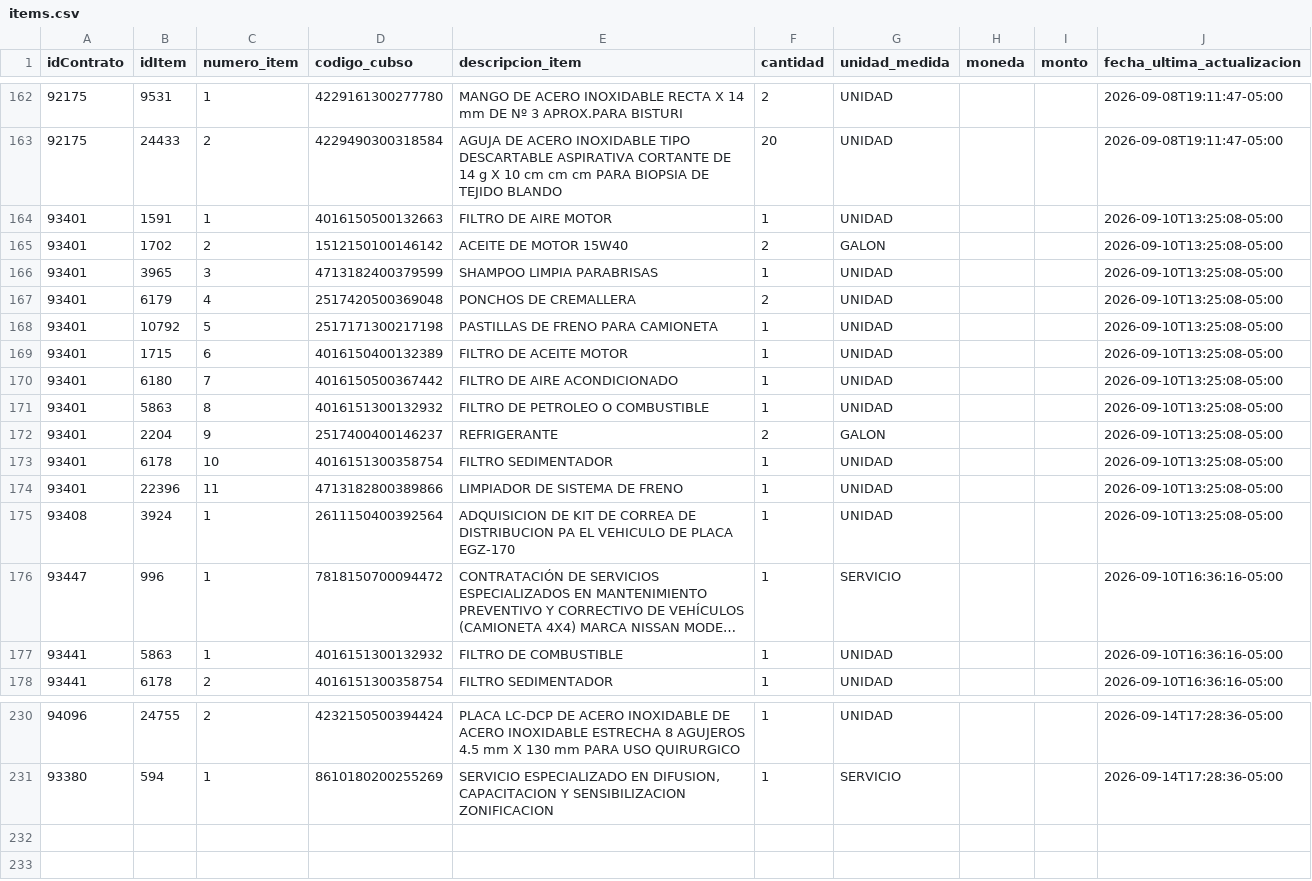
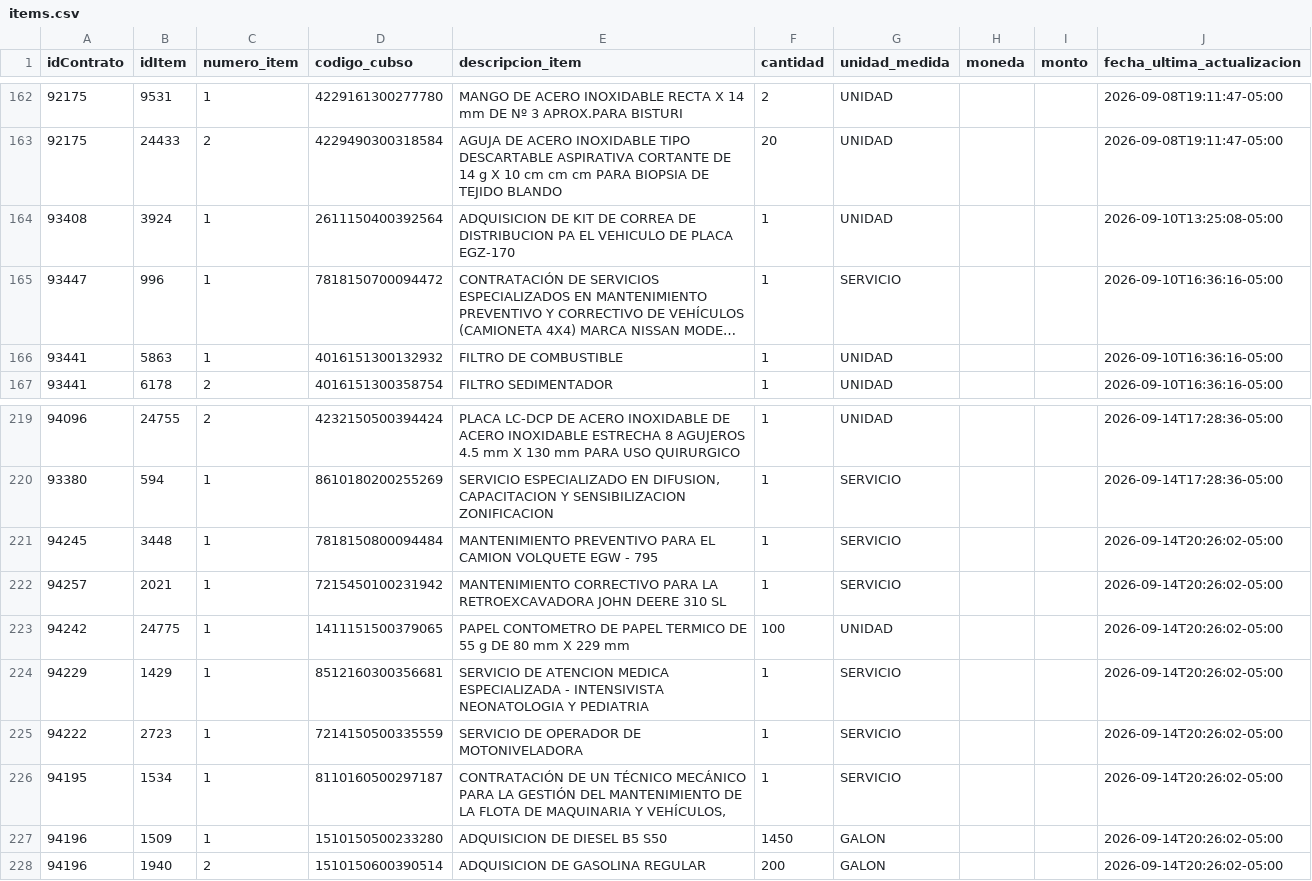
Before and after one commit to Natgato/monitor-seace-cusco, a CSV file: data/items.csv, drawn as a sheet; only a part is shown, gaps mark what is left out; long unchanged cells end in …; removed rows and columns are numbered as before the commit, all else as after; the diff names each change by its address in the sheet, - before the commit and + after, or states it on an @@ line.

```diff
--- a/data/items.csv
+++ b/data/items.csv
-row 164: 93401 | 1591 | 1 | 4016150500132663 | FILTRO DE AIRE MOTOR | 1 | UNIDAD |  |  | 2026-09-10T13:25:08-05:00
-row 165: 93401 | 1702 | 2 | 1512150100146142 | ACEITE DE MOTOR 15W40 | 2 | GALON |  |  | 2026-09-10T13:25:08-05:00
-row 166: 93401 | 3965 | 3 | 4713182400379599 | SHAMPOO LIMPIA PARABRISAS | 1 | UNIDAD |  |  | 2026-09-10T13:25:08-05:00
-row 167: 93401 | 6179 | 4 | 2517420500369048 | PONCHOS DE CREMALLERA | 2 | UNIDAD |  |  | 2026-09-10T13:25:08-05:00
-row 168: 93401 | 10792 | 5 | 2517171300217198 | PASTILLAS DE FRENO PARA CAMIONETA | 1 | UNIDAD |  |  | 2026-09-10T13:25:08-05:00
-row 169: 93401 | 1715 | 6 | 4016150400132389 | FILTRO DE ACEITE MOTOR | 1 | UNIDAD |  |  | 2026-09-10T13:25:08-05:00
-row 170: 93401 | 6180 | 7 | 4016150500367442 | FILTRO DE AIRE ACONDICIONADO | 1 | UNIDAD |  |  | 2026-09-10T13:25:08-05:00
-row 171: 93401 | 5863 | 8 | 4016151300132932 | FILTRO DE PETROLEO O COMBUSTIBLE | 1 | UNIDAD |  |  | 2026-09-10T13:25:08-05:00
-row 172: 93401 | 2204 | 9 | 2517400400146237 | REFRIGERANTE | 2 | GALON |  |  | 2026-09-10T13:25:08-05:00
-row 173: 93401 | 6178 | 10 | 4016151300358754 | FILTRO SEDIMENTADOR | 1 | UNIDAD |  |  | 2026-09-10T13:25:08-05:00
-row 174: 93401 | 22396 | 11 | 4713182800389866 | LIMPIADOR DE SISTEMA DE FRENO | 1 | UNIDAD |  |  | 2026-09-10T13:25:08-05:00
+row 221: 94245 | 3448 | 1 | 7818150800094484 | MANTENIMIENTO PREVENTIVO PARA EL CAMION VOLQUETE EGW - 795 | 1 | SERVICIO |  |  | 2026-09-14T20:26:02-05:00
+row 222: 94257 | 2021 | 1 | 7215450100231942 | MANTENIMIENTO CORRECTIVO PARA LA RETROEXCAVADORA JOHN DEERE 310 SL | 1 | SERVICIO |  |  | 2026-09-14T20:26:02-05:00
+row 223: 94242 | 24775 | 1 | 1411151500379065 | PAPEL CONTOMETRO DE PAPEL TERMICO DE 55 g DE 80 mm X 229 mm | 100 | UNIDAD |  |  | 2026-09-14T20:26:02-05:00
+row 224: 94229 | 1429 | 1 | 8512160300356681 | SERVICIO DE ATENCION MEDICA ESPECIALIZADA - INTENSIVISTA NEONATOLOGIA Y PEDIATRIA | 1 | SERVICIO |  |  | 2026-09-14T20:26:02-05:00
+row 225: 94222 | 2723 | 1 | 7214150500335559 | SERVICIO DE OPERADOR DE MOTONIVELADORA | 1 | SERVICIO |  |  | 2026-09-14T20:26:02-05:00
+row 226: 94195 | 1534 | 1 | 8110160500297187 | CONTRATACIÓN DE UN TÉCNICO MECÁNICO PARA LA GESTIÓN DEL MANTENIMIENTO DE LA FLOTA DE MAQUINARIA Y VEHÍCULOS, | 1 | SERVICIO |  |  | 2026-09-14T20:26:02-05:00
+row 227: 94196 | 1509 | 1 | 1510150500233280 | ADQUISICION DE DIESEL B5 S50 | 1450 | GALON |  |  | 2026-09-14T20:26:02-05:00
+row 228: 94196 | 1940 | 2 | 1510150600390514 | ADQUISICION DE GASOLINA REGULAR | 200 | GALON |  |  | 2026-09-14T20:26:02-05:00
```
Also changed, not shown: data/contrataciones.csv, 1 other file.
